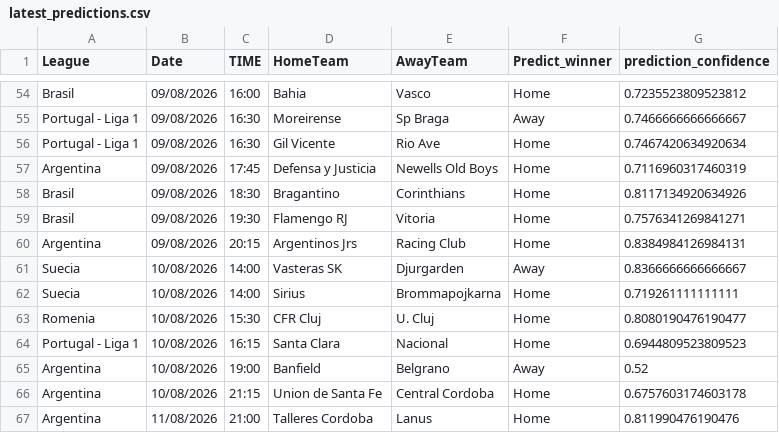
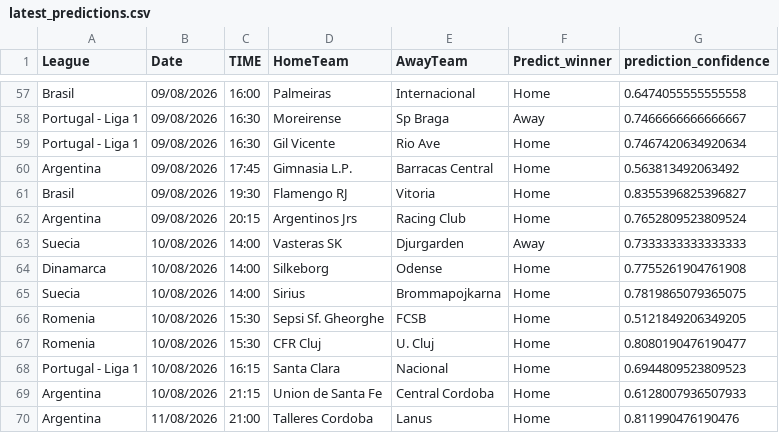
Before and after one commit to joselucaspj/poissonpredictor, a CSV file: data/latest_predictions.csv, drawn as a sheet; only a part is shown, gaps mark what is left out; removed rows and columns are numbered as before the commit, all else as after; the diff covers the shown part only; the diff names each change by its address in the sheet, - before the commit and + after, or states it on an @@ line.

```diff
--- a/data/latest_predictions.csv
+++ b/data/latest_predictions.csv
-D57 (HomeTeam): Bahia
+D57 (HomeTeam): Palmeiras
-E57 (AwayTeam): Vasco
+E57 (AwayTeam): Internacional
-G57 (prediction_confidence): 0.7235523809523812
+G57 (prediction_confidence): 0.6474055555555558
-D60 (HomeTeam): Defensa y Justicia
+D60 (HomeTeam): Gimnasia L.P.
-E60 (AwayTeam): Newells Old Boys
+E60 (AwayTeam): Barracas Central
-G60 (prediction_confidence): 0.7116960317460319
+G60 (prediction_confidence): 0.563813492063492
-row 58: Brasil | 09/08/2026 | 18:30 | Bragantino | Corinthians | Home | 0.8117134920634926
-G61 (prediction_confidence): 0.7576341269841271
+G61 (prediction_confidence): 0.8355396825396827
-G62 (prediction_confidence): 0.8384984126984131
+G62 (prediction_confidence): 0.7652809523809524
-G63 (prediction_confidence): 0.8366666666666667
+G63 (prediction_confidence): 0.7333333333333333
+row 64: Dinamarca | 10/08/2026 | 14:00 | Silkeborg | Odense | Home | 0.7755261904761908
-G65 (prediction_confidence): 0.719261111111111
+G65 (prediction_confidence): 0.7819865079365075
+row 66: Romenia | 10/08/2026 | 15:30 | Sepsi Sf. Gheorghe | FCSB | Home | 0.5121849206349205
-row 65: Argentina | 10/08/2026 | 19:00 | Banfield | Belgrano | Away | 0.52
-G69 (prediction_confidence): 0.6757603174603178
+G69 (prediction_confidence): 0.6128007936507933
```
Also changed, not shown: 9 added rows, 6 removed rows, 1 moved row and 30 edited cells elsewhere in this file.
